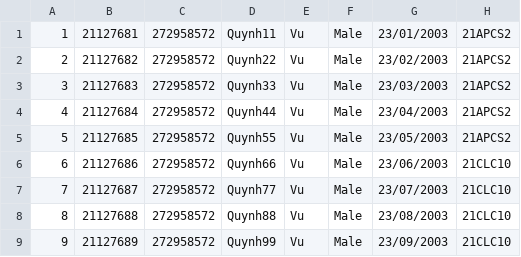
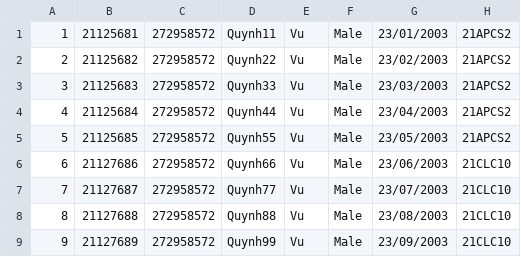
Before and after one commit to Alexieve/csc10002-21clc10-group05, a CSV file: classData.csv, drawn as a sheet.

```diff
--- a/classData.csv
+++ b/classData.csv
@@ -1,6 +1,6 @@
-1,21127681,272958572,Quynh11,Vu,Male,23/01/2003,21APCS2
-2,21127682,272958572,Quynh22,Vu,Male,23/02/2003,21APCS2
-3,21127683,272958572,Quynh33,Vu,Male,23/03/2003,21APCS2
-4,21127684,272958572,Quynh44,Vu,Male,23/04/2003,21APCS2
-5,21127685,272958572,Quynh55,Vu,Male,23/05/2003,21APCS2
+1,21125681,272958572,Quynh11,Vu,Male,23/01/2003,21APCS2
+2,21125682,272958572,Quynh22,Vu,Male,23/02/2003,21APCS2
+3,21125683,272958572,Quynh33,Vu,Male,23/03/2003,21APCS2
+4,21125684,272958572,Quynh44,Vu,Male,23/04/2003,21APCS2
+5,21125685,272958572,Quynh55,Vu,Male,23/05/2003,21APCS2
 6,21127686,272958572,Quynh66,Vu,Male,23/06/2003,21CLC10
```
Also changed, not shown: courseData.csv, severData.csv, 5 other files.
